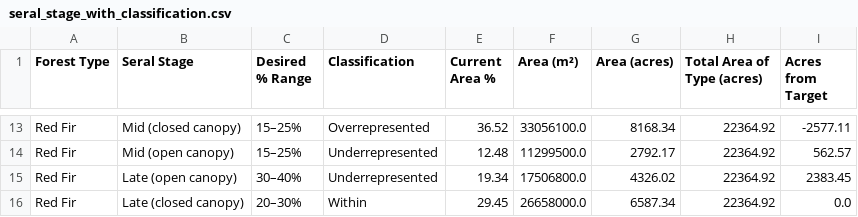
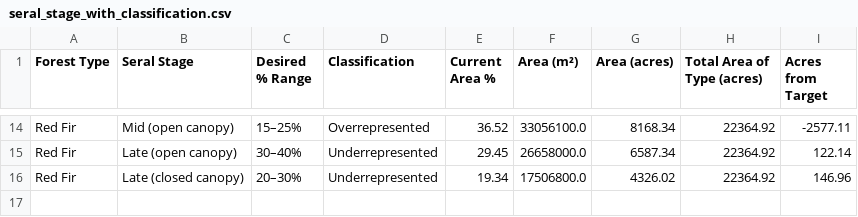
Before and after one commit to trpa-agency/ForestHealth, a CSV file: output/seral_stage_with_classification.csv, drawn as a sheet; only a part is shown, gaps mark what is left out; removed rows and columns are numbered as before the commit, all else as after; the diff covers the shown part only; the diff names each change by its address in the sheet, - before the commit and + after, or states it on an @@ line.

```diff
--- a/output/seral_stage_with_classification.csv
+++ b/output/seral_stage_with_classification.csv
-B14 (Seral Stage): Mid (closed canopy)
+B14 (Seral Stage): Mid (open canopy)
-B15 (Seral Stage): Mid (open canopy)
+B15 (Seral Stage): Late (open canopy)
-C15 (Desired % Range): 15–25%
+C15 (Desired % Range): 30–40%
-E15 (Current Area %): 12.48
+E15 (Current Area %): 29.45
-F15 (Area (m²)): 11299500.0
+F15 (Area (m²)): 26658000.0
-G15 (Area (acres)): 2792.17
+G15 (Area (acres)): 6587.34
-I15 (Acres from Target): 562.57
+I15 (Acres from Target): 122.14
-B16 (Seral Stage): Late (open canopy)
+B16 (Seral Stage): Late (closed canopy)
-C16 (Desired % Range): 30–40%
+C16 (Desired % Range): 20–30%
-I16 (Acres from Target): 2383.45
+I16 (Acres from Target): 146.96
-row 16: Red Fir | Late (closed canopy) | 20–30% | Within | 29.45 | 26658000.0 | 6587.34 | 22364.92 | 0.0
```
Also changed, not shown: 6 added rows, 5 removed rows and 26 edited cells elsewhere in this file, output/stand_density_forest_type_attainment_new.csv, 15 other files.
